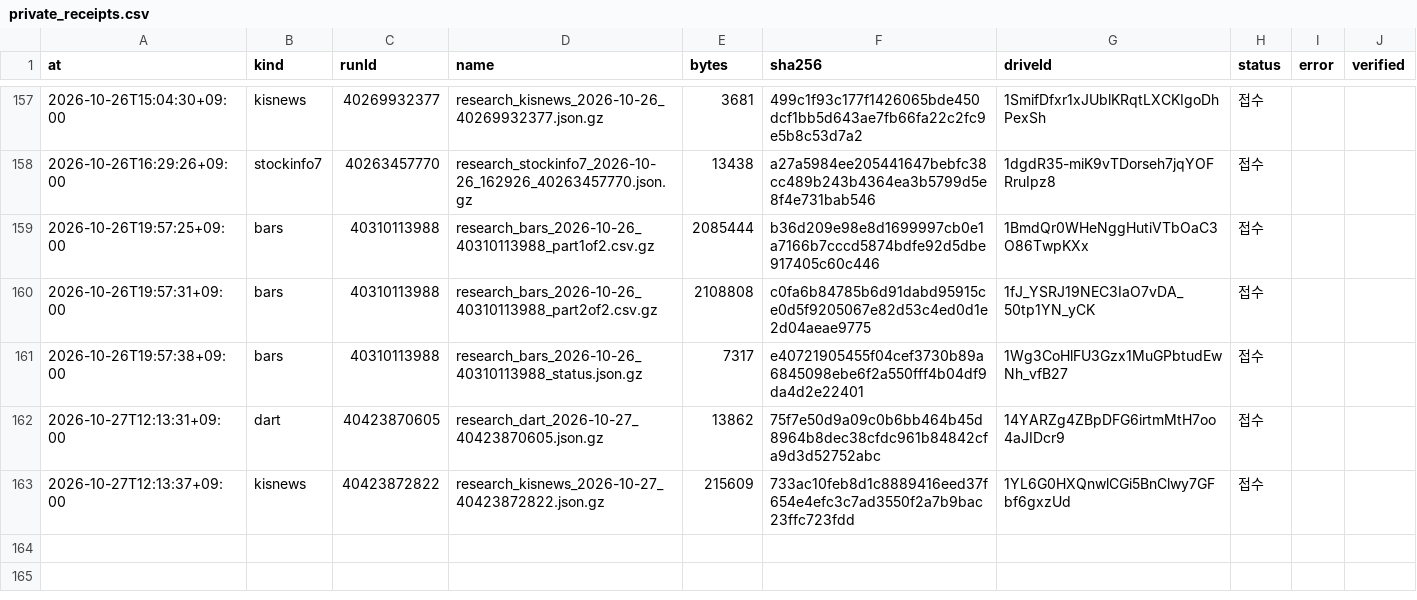
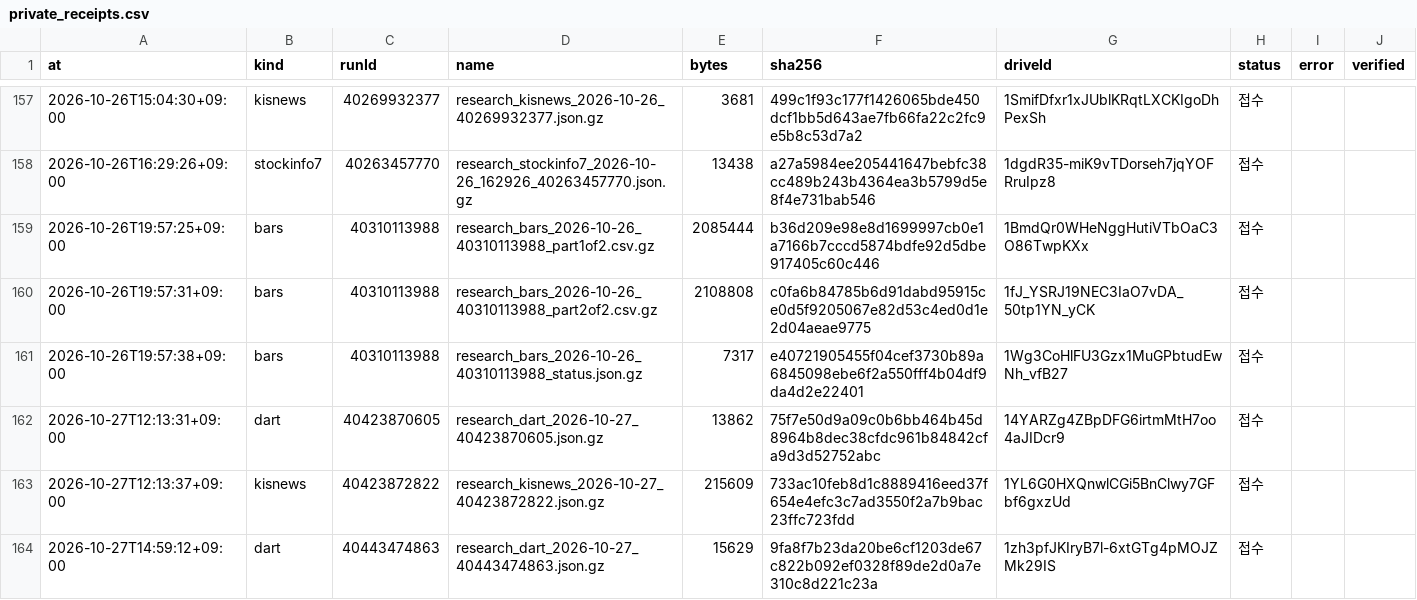
Before and after one commit to Hyeokgi/stock-omakase, a CSV file: data/research_runs/private_receipts.csv, drawn as a sheet; only a part is shown, gaps mark what is left out.

```diff
--- a/data/research_runs/private_receipts.csv
+++ b/data/research_runs/private_receipts.csv
@@ -163 +163,2 @@ at,kind,runId,name,bytes,sha256,driveId,status,error,verified
 2026-10-27T12:13:37+09:00,kisnews,40423872822,research_kisnews_2026-10-27_40423872822.json.gz,215609,733ac10feb8d1c8889416eed37f654e4efc3c7ad3550f2a7b9bac23ffc723fdd,1YL6G0HXQnwlCGi5BnClwy7GFbf6gxzUd,접수,,
+2026-10-27T14:59:12+09:00,dart,40443474863,research_dart_2026-10-27_40443474863.json.gz,15629,9fa8f7b23da20be6cf1203de67c822b092ef0328f89de2d0a7e310c8d221c23a,1zh3pfJKIryB7l-6xtGTg4pMOJZMk29IS,접수,,
```
Also changed, not shown: data/research_runs/dart_runs.csv.
